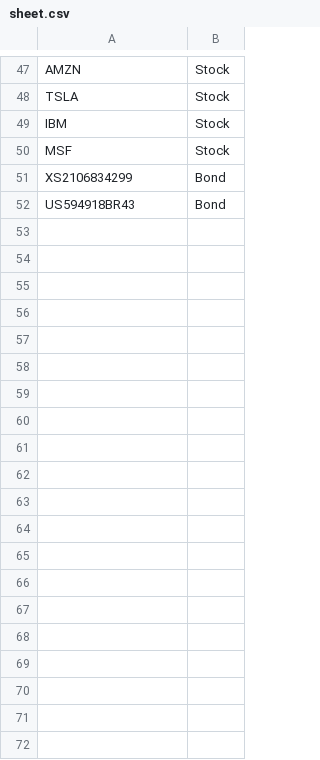
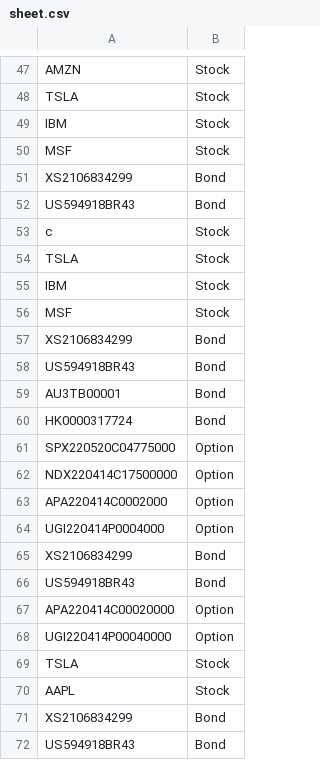
Before and after one commit to a4org/compass, a CSV file: src/sheet/sheet.csv, drawn as a sheet; only a part is shown, gaps mark what is left out; the diff covers the shown part only.

```diff
--- a/src/sheet/sheet.csv
+++ b/src/sheet/sheet.csv
@@ -52 +52,21 @@ XS2106834299,Bond
 US594918BR43,Bond
+c,Stock
+TSLA,Stock
+IBM,Stock
+MSF,Stock
+XS2106834299,Bond
+US594918BR43,Bond
+AU3TB00001,Bond
+HK0000317724,Bond
+SPX220520C04775000,Option
+NDX220414C17500000,Option
+APA220414C0002000,Option
+UGI220414P0004000,Option
+XS2106834299,Bond
+US594918BR43,Bond
+APA220414C00020000,Option
+UGI220414P00040000,Option
+TSLA,Stock
+AAPL,Stock
+XS2106834299,Bond
+US594918BR43,Bond
```
Also changed, not shown: 32 added rows elsewhere in this file, src/sheet/toutput.csv, 1 other file.
